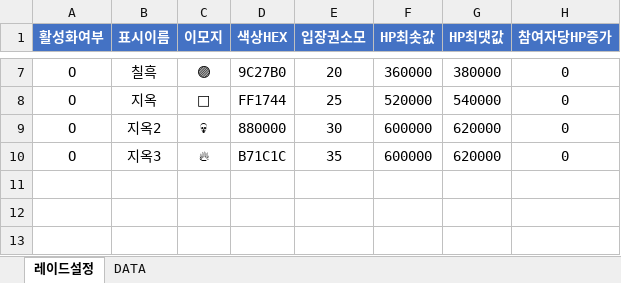
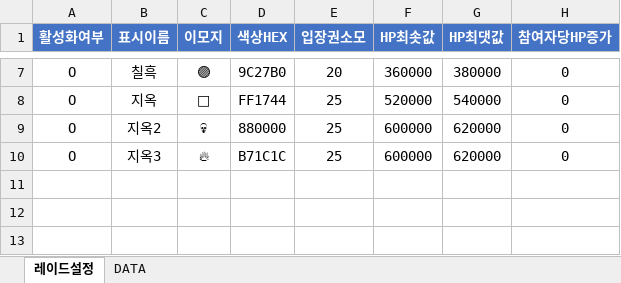
Before and after one commit to asdsa22/gogogo333, an Excel workbook: raid_config.xlsx, sheet 레이드설정, drawn as a sheet; only a part is shown, gaps mark what is left out; values as stored, in another font and other column widths than the file's, no borders; the diff names each change by its address in the sheet, - before the commit and + after, or states it on an @@ line.

```diff
--- a/raid_config.xlsx (sheet 레이드설정)
+++ b/raid_config.xlsx (sheet 레이드설정)
-E9 (입장권소모): 30
+E9 (입장권소모): 25
-E10 (입장권소모): 35
+E10 (입장권소모): 25
```
Also changed, not shown: sheet DATA, formulas that keep their value, items.xlsx.
